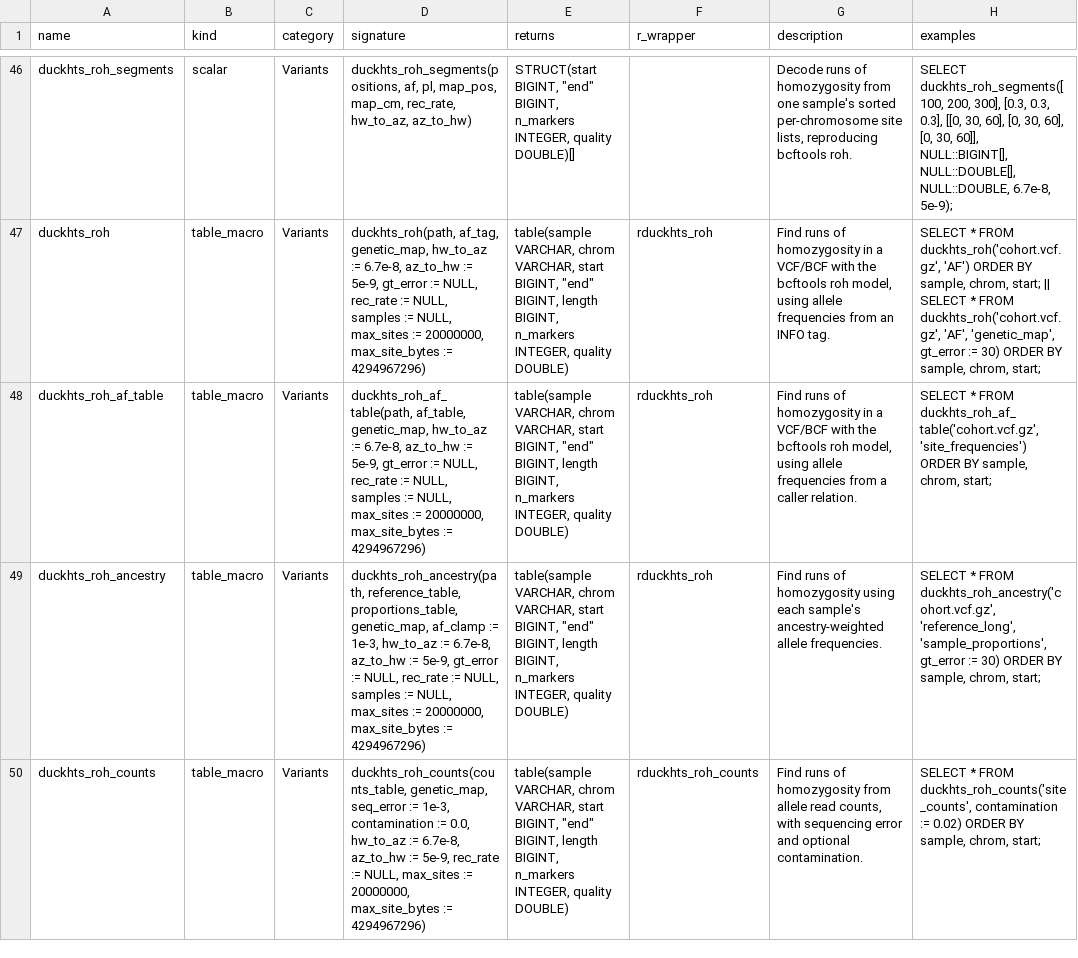
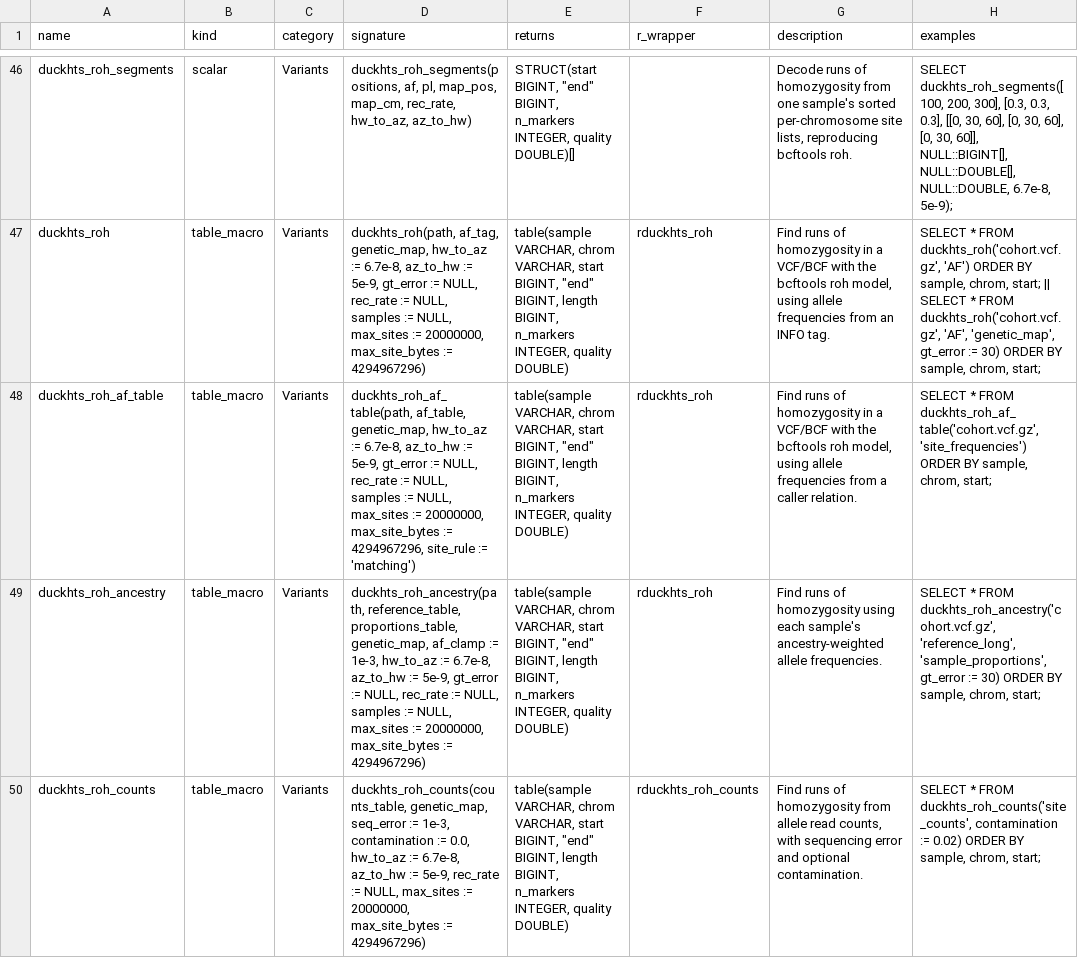
Before and after one commit to RGenomicsETL/duckhts, a TSV file: r/Rduckhts/inst/function_catalog/functions.tsv, drawn as a sheet; only a part is shown, gaps mark what is left out; the diff names each change by its address in the sheet, - before the commit and + after, or states it on an @@ line.

Commit message:
Add the bcftools site rule to duckhts_roh_af_table
duckhts_roh_af_table(..., site_rule := 'bcftools') chooses the record of a
repeated listed position as bcftools roh --AF-file does
(https://github.com/RGenomicsETL/duckhts/issues/329): in file order
(FILE_OFFSET), a record of the other indel class than the frequency row is
passed over while another record of the position follows; a record without
exactly one non-symbolic ALT claims nothing; the first remaining record claims
the position, which is skipped unless its alleles equal the row's. A claiming
record whose first ALT is symbolic is skipped too, where bcftools decodes its
second allele. The rule needs one frequency row per position, else an error
names the position, and BGZF input. The default 'matching' is unchanged and
DuckDB removes the bcftools arm from its plan.

The private macro duckhts_htslib_is_indel(ref, alts) ports HTSlib's
bcf_set_variant_type() indel test; roh.test checks it against
bcftools query -f '%TYPE' on 29 records. On the repeated-position fixture from
test/scripts/prepare_roh_repeated_fixture.R the bcftools rule gives the RG
lines of bcftools 1.24. The macro inventory grows to 41 definitions.
rduckhts_roh() gains site_rule.

```diff
--- a/r/Rduckhts/inst/function_catalog/functions.tsv
+++ b/r/Rduckhts/inst/function_catalog/functions.tsv
-D48 (signature): …max_site_bytes := 4294967296)
+D48 (signature): …max_site_bytes := 4294967296, site_rule := 'matching')
```
Also changed, not shown: 24 other files.
